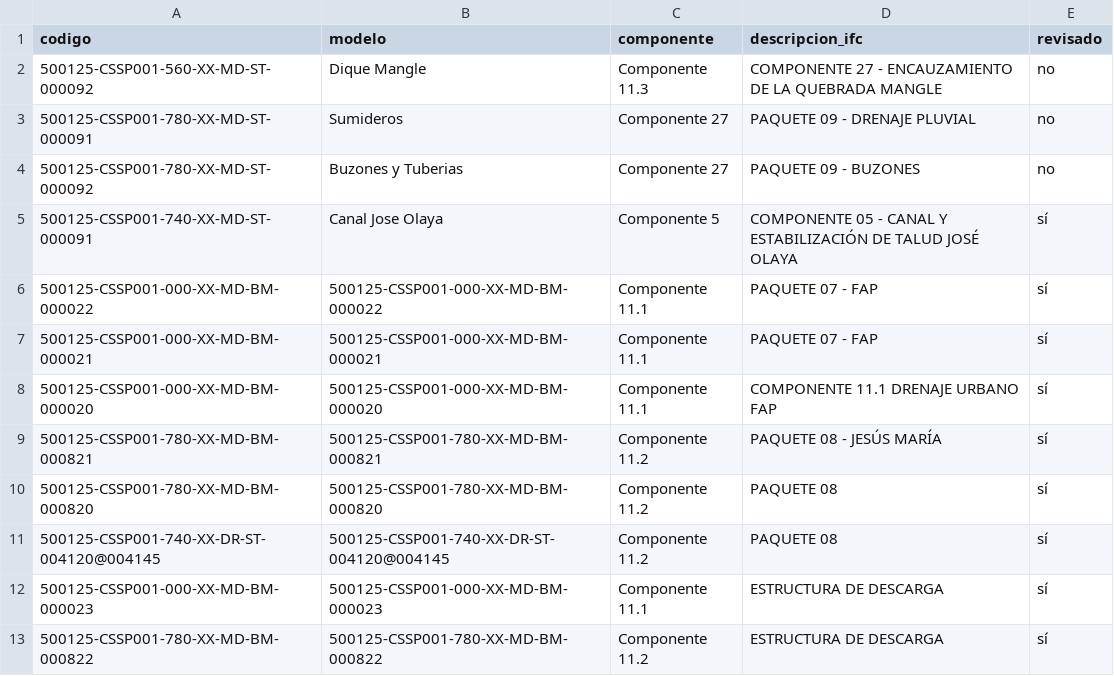
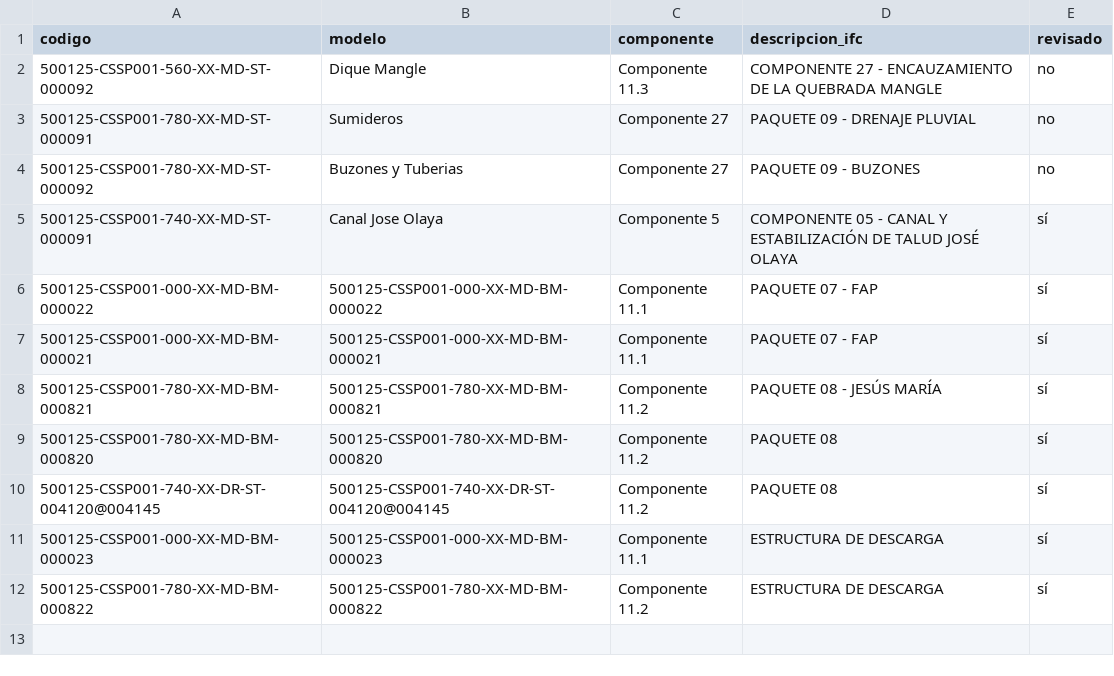
Before and after one commit to jtananta/Visor_BIM-GIS, a CSV file: public/data/catalogo.csv, drawn as a sheet.

Commit message:
Visor: elimina 500125-CSSP001-000-XX-MD-BM-000020

```diff
--- a/public/data/catalogo.csv
+++ b/public/data/catalogo.csv
@@ -7,3 +7,2 @@ codigo,modelo,componente,descripcion_ifc,revisado
 500125-CSSP001-000-XX-MD-BM-000021,500125-CSSP001-000-XX-MD-BM-000021,Componente 11.1,PAQUETE 07 - FAP,sí
-500125-CSSP001-000-XX-MD-BM-000020,500125-CSSP001-000-XX-MD-BM-000020,Componente 11.1,COMPONENTE 11.1  DRENAJE URBANO FAP,sí
 500125-CSSP001-780-XX-MD-BM-000821,500125-CSSP001-780-XX-MD-BM-000821,Componente 11.2,PAQUETE 08 - JESÚS MARÍA,sí
```
Also changed, not shown: 3 other files.
